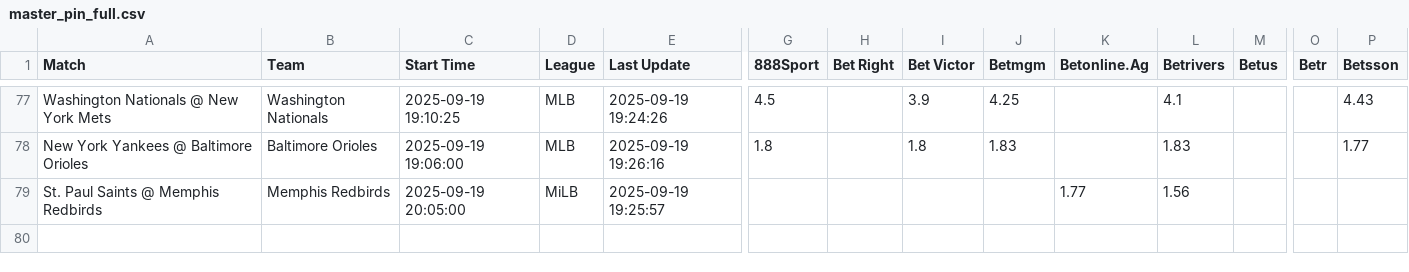
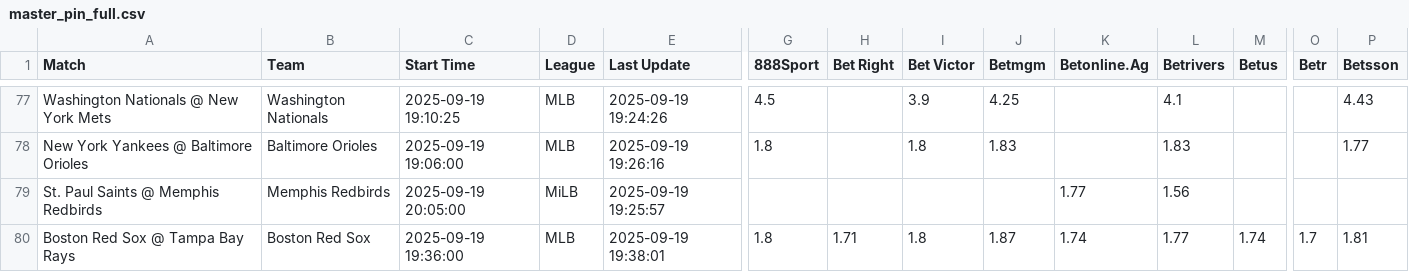
Before and after one commit to aqsmith02/paper-betting-tracker, a CSV file: data/master_pin_full.csv, drawn as a sheet; only a part is shown, gaps mark what is left out; rows hold the shown columns only; the diff names each change by its address in the sheet, - before the commit and + after, or states it on an @@ line.

```diff
--- a/data/master_pin_full.csv
+++ b/data/master_pin_full.csv
+row 80: Boston Red Sox @ Tampa Bay Rays | Boston Red Sox | 2025-09-19 19:36:00 | MLB | 2025-09-19 19:38:01 | 1.8 | 1.71 | 1.8 | 1.87 | 1.74 | 1.77 | 1.74 | 1.7 | 1.81
```
Also changed, not shown: data/master_mod_zscore_bets.csv, data/master_mod_zscore_full.csv, 1 other file.
